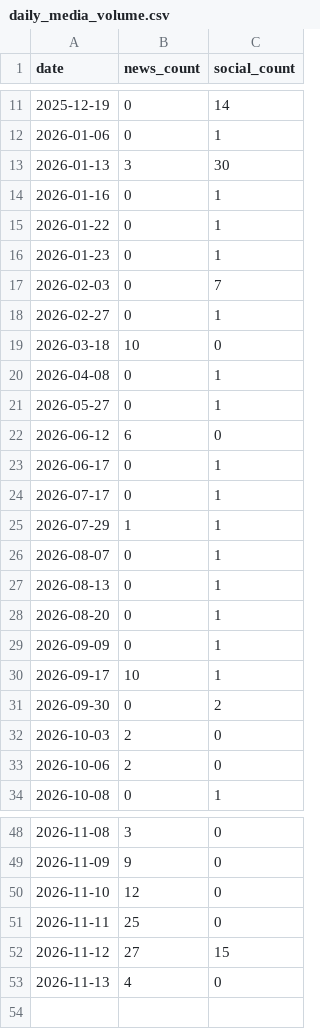
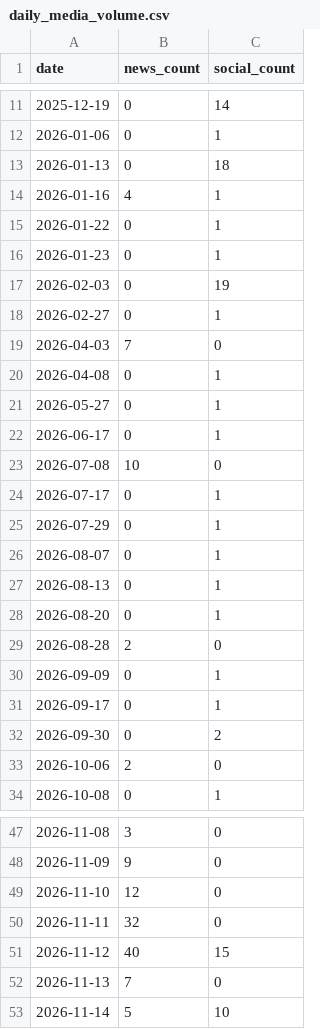
Before and after one commit to adithyadaine/chiEAC-chicago-migrant-resource-pulse, a CSV file: data/gold/daily_media_volume.csv, drawn as a sheet; only a part is shown, gaps mark what is left out; the diff covers the shown part only.

```diff
--- a/data/gold/daily_media_volume.csv
+++ b/data/gold/daily_media_volume.csv
@@ -12,15 +12,15 @@ date,news_count,social_count
 2026-01-06,0,1
-2026-01-13,3,30
-2026-01-16,0,1
+2026-01-13,0,18
+2026-01-16,4,1
 2026-01-22,0,1
 2026-01-23,0,1
-2026-02-03,0,7
+2026-02-03,0,19
 2026-02-27,0,1
-2026-03-18,10,0
+2026-04-03,7,0
 2026-04-08,0,1
 2026-05-27,0,1
-2026-06-12,6,0
 2026-06-17,0,1
+2026-07-08,10,0
 2026-07-17,0,1
-2026-07-29,1,1
+2026-07-29,0,1
 2026-08-07,0,1
@@ -28,6 +28,6 @@ date,news_count,social_count
 2026-08-20,0,1
+2026-08-28,2,0
 2026-09-09,0,1
-2026-09-17,10,1
+2026-09-17,0,1
 2026-09-30,0,2
-2026-10-03,2,0
 2026-10-06,2,0
@@ -50,4 +49,5 @@ date,news_count,social_count
 2026-11-10,12,0
-2026-11-11,25,0
-2026-11-12,27,15
-2026-11-13,4,0
+2026-11-11,32,0
+2026-11-12,40,15
+2026-11-13,7,0
+2026-11-14,5,10
```
Also changed, not shown: 1 removed row elsewhere in this file, data/gold/latest_community.csv, data/gold/latest_news.csv, 1 other file.
